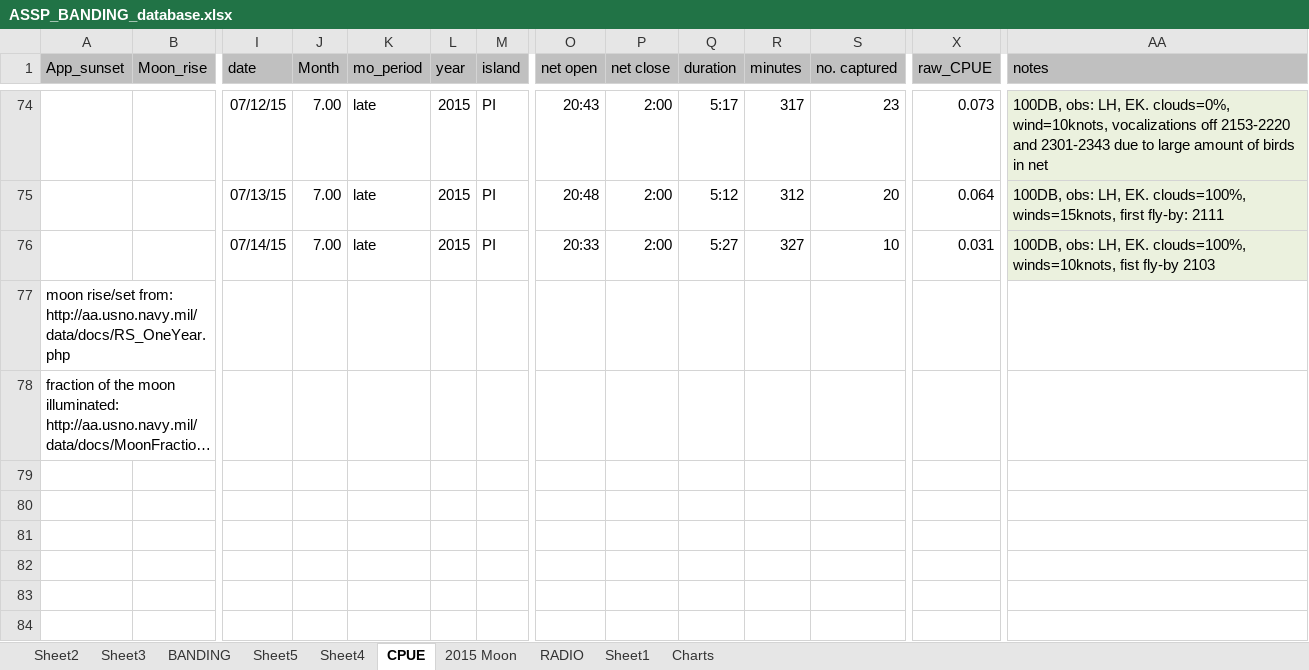
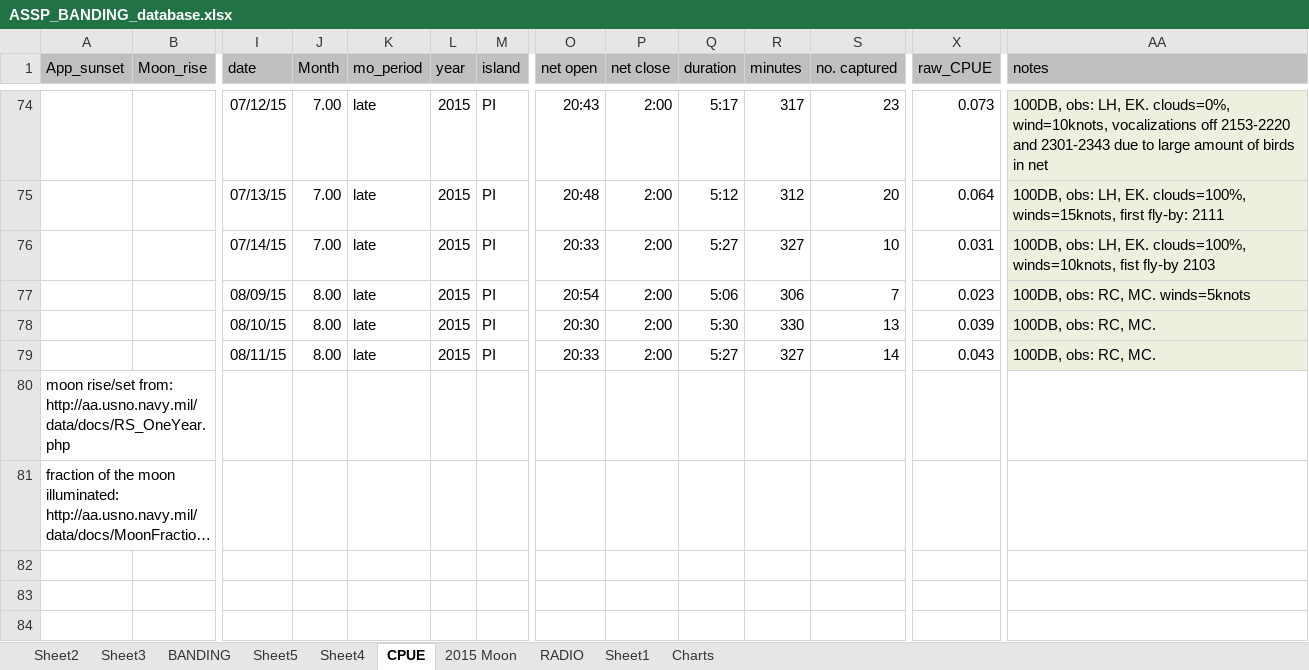
Before and after one commit to mczapanskiy-usgs/WERC-SC, an Excel workbook: ASSP_share/ASSP_BANDING_database.xlsx, sheet CPUE, drawn as a sheet; only a part is shown, gaps mark what is left out; the shorter side is filled out with more unchanged rows; long unchanged cells end in …; values as stored, in another font and other column widths than the file's, no borders; charts and pictures not drawn; rows hold the shown columns only; the diff names each change by its address in the sheet, - before the commit and + after, or states it on an @@ line.

```diff
--- a/ASSP_share/ASSP_BANDING_database.xlsx (sheet CPUE)
+++ b/ASSP_share/ASSP_BANDING_database.xlsx (sheet CPUE)
+row 77:  |  | 08/09/15 | 8.00 | late | 2015 | PI | 20:54 | 2:00 | 5:06 | 306 | 7 | 0.023 | 100DB, obs: RC, MC. winds=5knots
+row 78:  |  | 08/10/15 | 8.00 | late | 2015 | PI | 20:30 | 2:00 | 5:30 | 330 | 13 | 0.039 | 100DB, obs: RC, MC.
+row 79:  |  | 08/11/15 | 8.00 | late | 2015 | PI | 20:33 | 2:00 | 5:27 | 327 | 14 | 0.043 | 100DB, obs: RC, MC.
```
Also changed, not shown: sheet BANDING, charts or pictures.
